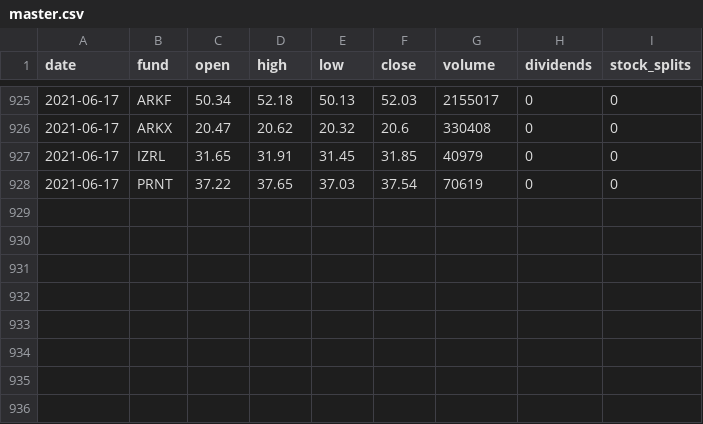
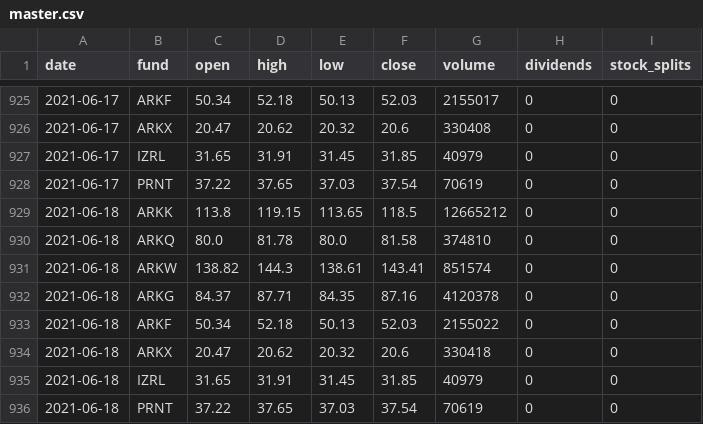
Before and after one commit to MichaelDeBoey/ark-invest-history, a CSV file: price-history/master.csv, drawn as a sheet; only a part is shown, gaps mark what is left out; the diff names each change by its address in the sheet, - before the commit and + after, or states it on an @@ line.

```diff
--- a/price-history/master.csv
+++ b/price-history/master.csv
+row 929: 2021-06-18 | ARKK | 113.8 | 119.15 | 113.65 | 118.5 | 12665212 | 0 | 0
+row 930: 2021-06-18 | ARKQ | 80.0 | 81.78 | 80.0 | 81.58 | 374810 | 0 | 0
+row 931: 2021-06-18 | ARKW | 138.82 | 144.3 | 138.61 | 143.41 | 851574 | 0 | 0
+row 932: 2021-06-18 | ARKG | 84.37 | 87.71 | 84.35 | 87.16 | 4120378 | 0 | 0
+row 933: 2021-06-18 | ARKF | 50.34 | 52.18 | 50.13 | 52.03 | 2155022 | 0 | 0
+row 934: 2021-06-18 | ARKX | 20.47 | 20.62 | 20.32 | 20.6 | 330418 | 0 | 0
+row 935: 2021-06-18 | IZRL | 31.65 | 31.91 | 31.45 | 31.85 | 40979 | 0 | 0
+row 936: 2021-06-18 | PRNT | 37.22 | 37.65 | 37.03 | 37.54 | 70619 | 0 | 0
```
